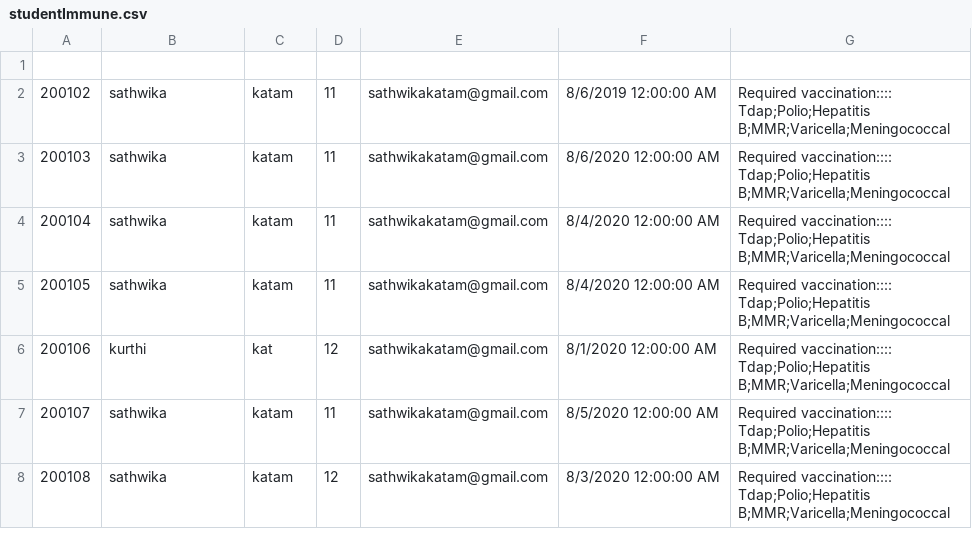
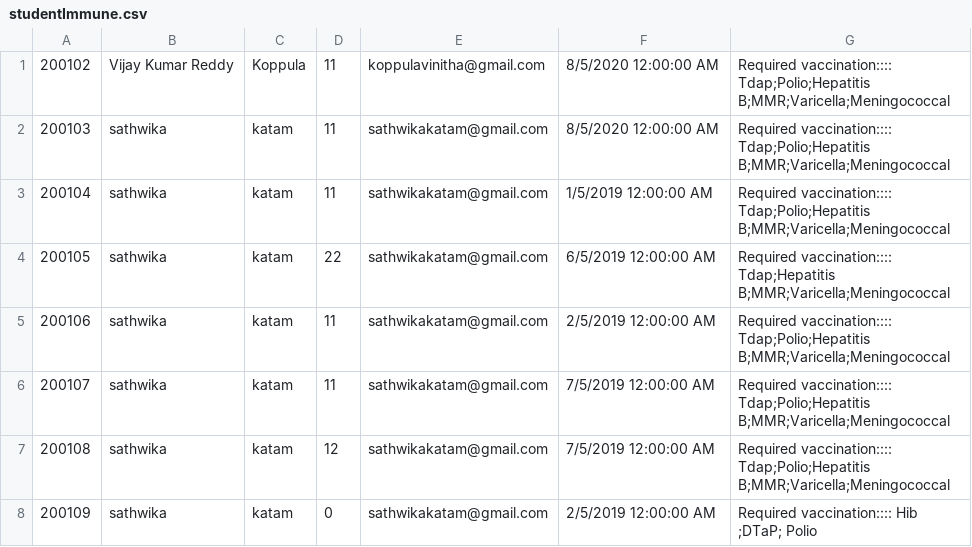
Before and after one commit to nupurgarg1994/DayCare, a CSV file: studentImmune.csv, drawn as a sheet.

```diff
--- a/studentImmune.csv
+++ b/studentImmune.csv
@@ -1,8 +1,8 @@
-
-200102,sathwika,katam,11,sathwikakatam@gmail.com,8/6/2019 12:00:00 AM,Required vaccination:::: Tdap;Polio;Hepatitis B;MMR;Varicella;Meningococcal
-200103,sathwika,katam,11,sathwikakatam@gmail.com,8/6/2020 12:00:00 AM,Required vaccination:::: Tdap;Polio;Hepatitis B;MMR;Varicella;Meningococcal
-200104,sathwika,katam,11,sathwikakatam@gmail.com,8/4/2020 12:00:00 AM,Required vaccination:::: Tdap;Polio;Hepatitis B;MMR;Varicella;Meningococcal
-200105,sathwika,katam,11,sathwikakatam@gmail.com,8/4/2020 12:00:00 AM,Required vaccination:::: Tdap;Polio;Hepatitis B;MMR;Varicella;Meningococcal
-200106,kurthi,kat,12,sathwikakatam@gmail.com,8/1/2020 12:00:00 AM,Required vaccination:::: Tdap;Polio;Hepatitis B;MMR;Varicella;Meningococcal
-200107,sathwika,katam,11,sathwikakatam@gmail.com,8/5/2020 12:00:00 AM,Required vaccination:::: Tdap;Polio;Hepatitis B;MMR;Varicella;Meningococcal
-200108,sathwika,katam,12,sathwikakatam@gmail.com,8/3/2020 12:00:00 AM,Required vaccination:::: Tdap;Polio;Hepatitis B;MMR;Varicella;Meningococcal
+200102,Vijay Kumar Reddy,Koppula,11,koppulavinitha@gmail.com,8/5/2020 12:00:00 AM,Required vaccination:::: Tdap;Polio;Hepatitis B;MMR;Varicella;Meningococcal
+200103,sathwika,katam,11,sathwikakatam@gmail.com,8/5/2020 12:00:00 AM,Required vaccination:::: Tdap;Polio;Hepatitis B;MMR;Varicella;Meningococcal
+200104,sathwika,katam,11,sathwikakatam@gmail.com,1/5/2019 12:00:00 AM,Required vaccination:::: Tdap;Polio;Hepatitis B;MMR;Varicella;Meningococcal
+200105,sathwika,katam,22,sathwikakatam@gmail.com,6/5/2019 12:00:00 AM,Required vaccination:::: Tdap;Hepatitis B;MMR;Varicella;Meningococcal
+200106,sathwika,katam,11,sathwikakatam@gmail.com,2/5/2019 12:00:00 AM,Required vaccination:::: Tdap;Polio;Hepatitis B;MMR;Varicella;Meningococcal
+200107,sathwika,katam,11,sathwikakatam@gmail.com,7/5/2019 12:00:00 AM,Required vaccination:::: Tdap;Polio;Hepatitis B;MMR;Varicella;Meningococcal
+200108,sathwika,katam,12,sathwikakatam@gmail.com,7/5/2019 12:00:00 AM,Required vaccination:::: Tdap;Polio;Hepatitis B;MMR;Varicella;Meningococcal
+200109,sathwika,katam,0,sathwikakatam@gmail.com,2/5/2019 12:00:00 AM,Required vaccination:::: Hib ;DTaP; Polio
```
Also changed, not shown: 7 other files.
